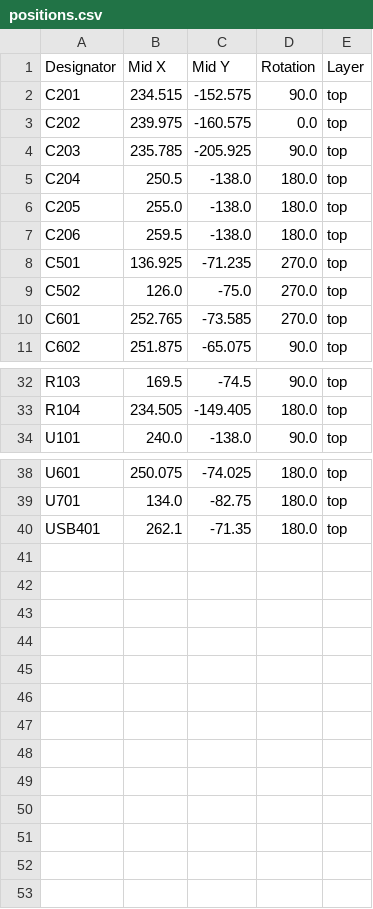
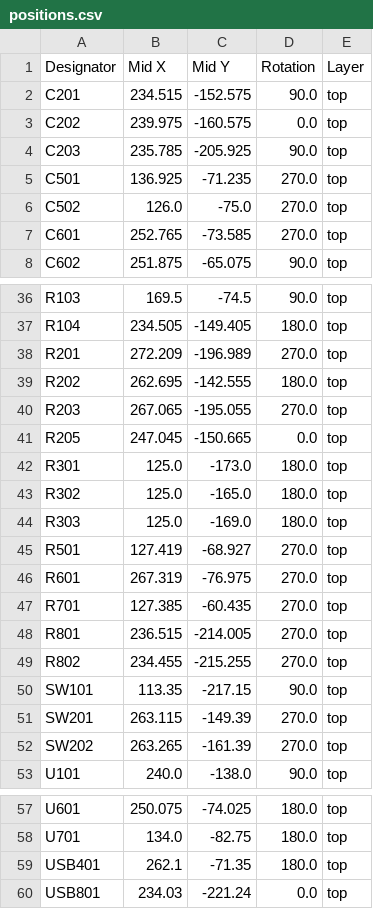
Before and after one commit to ruben-iteng/ODROID-H3-mITX-adapter, a CSV file: build/production/jlcpcb/positions.csv, drawn as a sheet; only a part is shown, gaps mark what is left out; the diff covers the shown part only.

```diff
--- a/build/production/jlcpcb/positions.csv
+++ b/build/production/jlcpcb/positions.csv
@@ -4,5 +4,2 @@ C202,239.975,-160.575,0.0,top
 C203,235.785,-205.925,90.0,top
-C204,250.5,-138.0,180.0,top
-C205,255.0,-138.0,180.0,top
-C206,259.5,-138.0,180.0,top
 C501,136.925,-71.235,270.0,top
@@ -33,2 +37,17 @@ R103,169.5,-74.5,90.0,top
 R104,234.505,-149.405,180.0,top
+R201,272.209,-196.989,270.0,top
+R202,262.695,-142.555,180.0,top
+R203,267.065,-195.055,270.0,top
+R205,247.045,-150.665,0.0,top
+R301,125.0,-173.0,180.0,top
+R302,125.0,-165.0,180.0,top
+R303,125.0,-169.0,180.0,top
+R501,127.419,-68.927,270.0,top
+R601,267.319,-76.975,270.0,top
+R701,127.385,-60.435,270.0,top
+R801,236.515,-214.005,270.0,top
+R802,234.455,-215.255,270.0,top
+SW101,113.35,-217.15,90.0,top
+SW201,263.115,-149.39,270.0,top
+SW202,263.265,-161.39,270.0,top
 U101,240.0,-138.0,90.0,top
@@ -40 +59,2 @@ U701,134.0,-82.75,180.0,top
 USB401,262.1,-71.35,180.0,top
+USB801,234.03,-221.24,0.0,top
```
Also changed, not shown: 8 added rows, 1 removed row and 8 edited cells elsewhere in this file, build/production/jlcpcb/bom.csv, build/production/jlcpcb/designators.csv, 37 other files.
